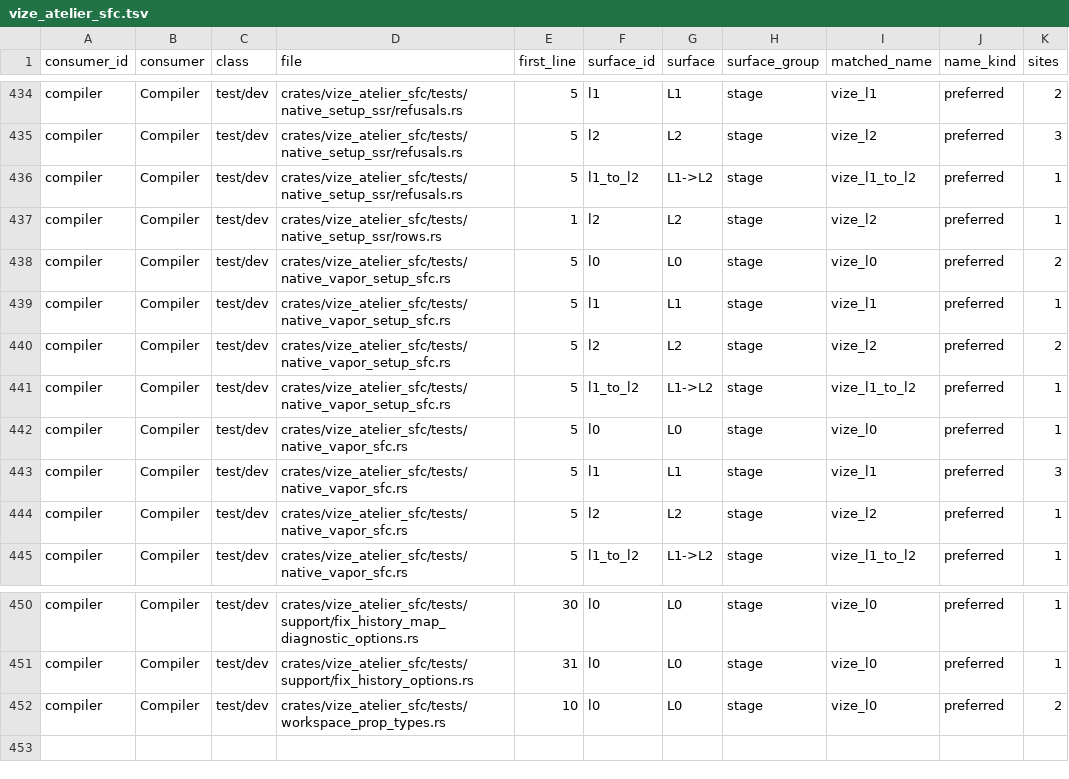
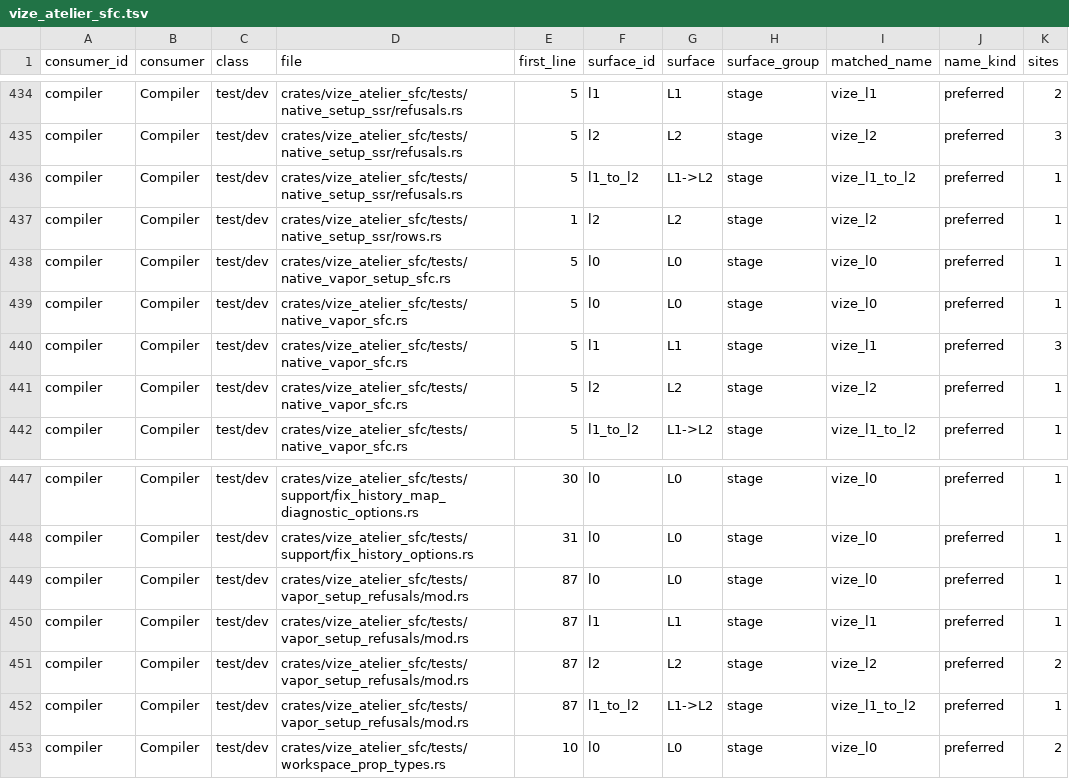
Before and after one commit to ubugeeei-prod/vize, a TSV file: docs/davinci/plan/consumer-migration-surfaces/compiler/vize_atelier_sfc.tsv, drawn as a sheet; only a part is shown, gaps mark what is left out.

Commit message:
test(sfc): split Vapor setup refusal laws
Co-authored-by: ubugeeei <ubuge1122@gmail.com>

```diff
--- a/docs/davinci/plan/consumer-migration-surfaces/compiler/vize_atelier_sfc.tsv
+++ b/docs/davinci/plan/consumer-migration-surfaces/compiler/vize_atelier_sfc.tsv
@@ -437,6 +437,3 @@ compiler	Compiler	test/dev	crates/vize_atelier_sfc/tests/native_setup_ssr/refusa
 compiler	Compiler	test/dev	crates/vize_atelier_sfc/tests/native_setup_ssr/rows.rs	1	l2	L2	stage	vize_l2	preferred	1
-compiler	Compiler	test/dev	crates/vize_atelier_sfc/tests/native_vapor_setup_sfc.rs	5	l0	L0	stage	vize_l0	preferred	2
-compiler	Compiler	test/dev	crates/vize_atelier_sfc/tests/native_vapor_setup_sfc.rs	5	l1	L1	stage	vize_l1	preferred	1
-compiler	Compiler	test/dev	crates/vize_atelier_sfc/tests/native_vapor_setup_sfc.rs	5	l2	L2	stage	vize_l2	preferred	2
-compiler	Compiler	test/dev	crates/vize_atelier_sfc/tests/native_vapor_setup_sfc.rs	5	l1_to_l2	L1->L2	stage	vize_l1_to_l2	preferred	1
+compiler	Compiler	test/dev	crates/vize_atelier_sfc/tests/native_vapor_setup_sfc.rs	5	l0	L0	stage	vize_l0	preferred	1
 compiler	Compiler	test/dev	crates/vize_atelier_sfc/tests/native_vapor_sfc.rs	5	l0	L0	stage	vize_l0	preferred	1
@@ -451,2 +448,6 @@ compiler	Compiler	test/dev	crates/vize_atelier_sfc/tests/support/fix_history_map
 compiler	Compiler	test/dev	crates/vize_atelier_sfc/tests/support/fix_history_options.rs	31	l0	L0	stage	vize_l0	preferred	1
+compiler	Compiler	test/dev	crates/vize_atelier_sfc/tests/vapor_setup_refusals/mod.rs	87	l0	L0	stage	vize_l0	preferred	1
+compiler	Compiler	test/dev	crates/vize_atelier_sfc/tests/vapor_setup_refusals/mod.rs	87	l1	L1	stage	vize_l1	preferred	1
+compiler	Compiler	test/dev	crates/vize_atelier_sfc/tests/vapor_setup_refusals/mod.rs	87	l2	L2	stage	vize_l2	preferred	2
+compiler	Compiler	test/dev	crates/vize_atelier_sfc/tests/vapor_setup_refusals/mod.rs	87	l1_to_l2	L1->L2	stage	vize_l1_to_l2	preferred	1
 compiler	Compiler	test/dev	crates/vize_atelier_sfc/tests/workspace_prop_types.rs	10	l0	L0	stage	vize_l0	preferred	2
```
Also changed, not shown: 2 other files.
